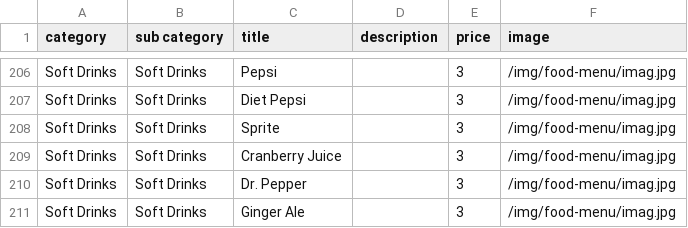
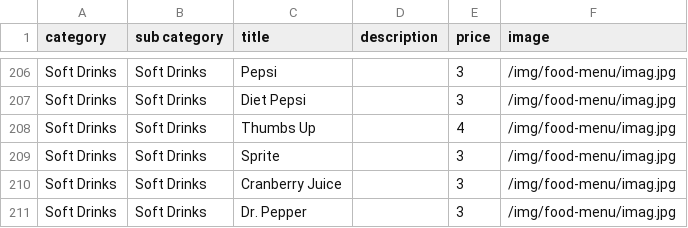
Before and after one commit to pritishraj04/delhi-lounge-new-menu, a CSV file: public/data/bar-menu.csv, drawn as a sheet; only a part is shown, gaps mark what is left out; the shorter side is filled out with more unchanged rows.

```diff
--- a/public/data/bar-menu.csv
+++ b/public/data/bar-menu.csv
@@ -207,2 +207,3 @@ Soft Drinks,Soft Drinks,Pepsi,,3,/img/food-menu/imag.jpg
 Soft Drinks,Soft Drinks,Diet Pepsi,,3,/img/food-menu/imag.jpg
+Soft Drinks,Soft Drinks,Thumbs Up,,4,/img/food-menu/imag.jpg
 Soft Drinks,Soft Drinks,Sprite,,3,/img/food-menu/imag.jpg
```
